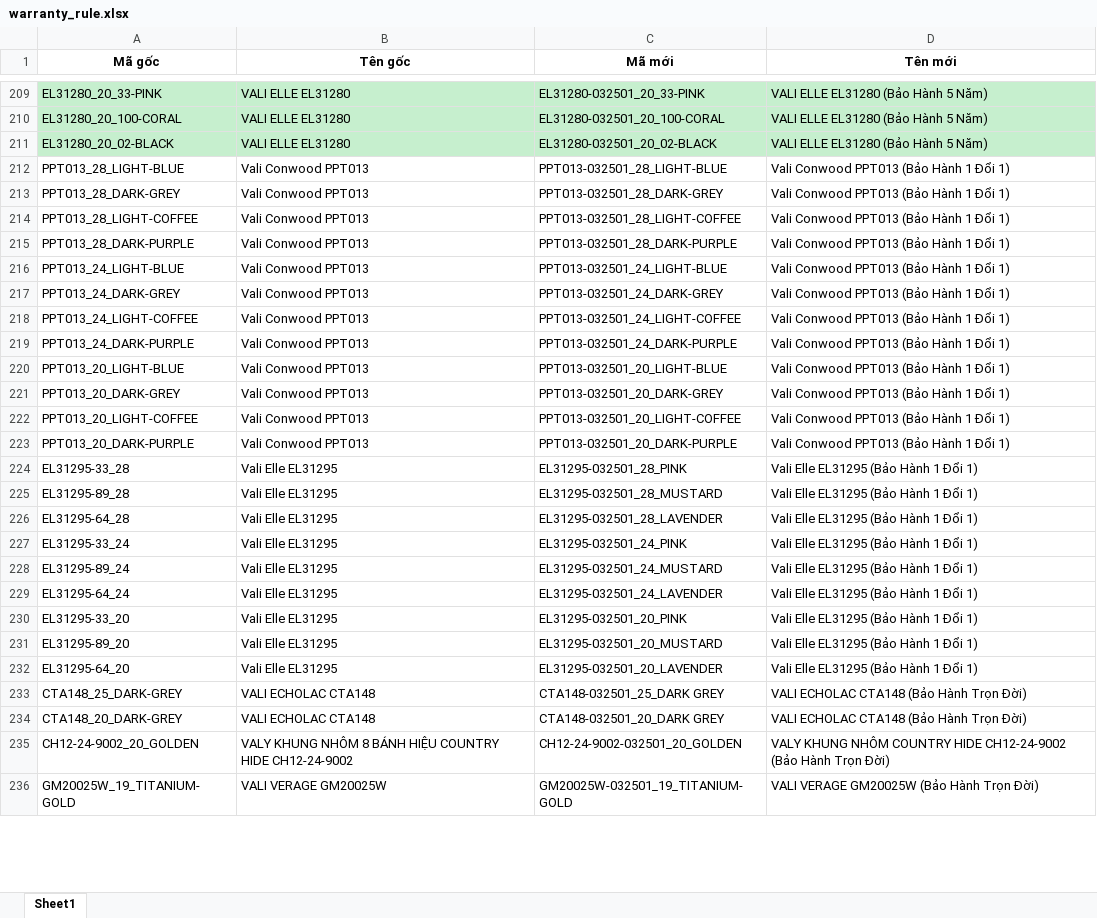
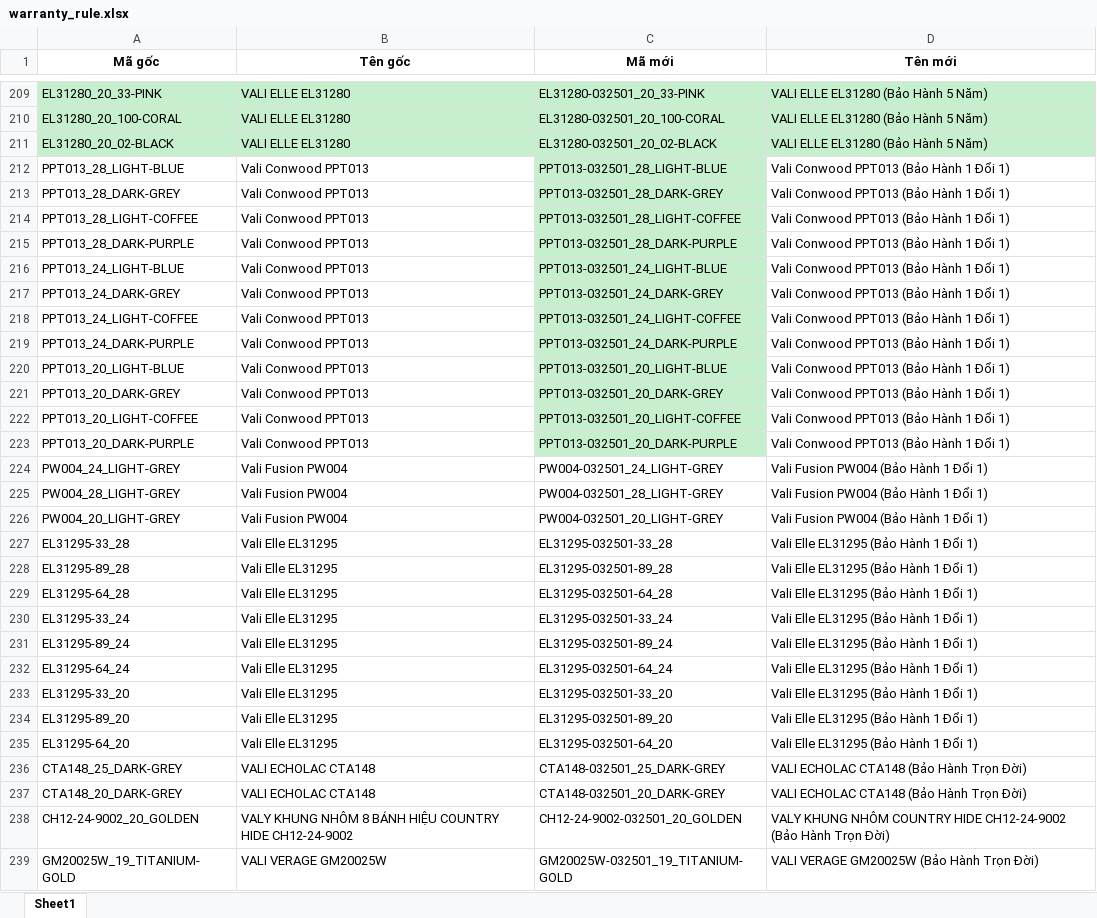
Before and after one commit to duksosleepy/restate_server, an Excel workbook: warranty_rule.xlsx, sheet Sheet1, drawn as a sheet; only a part is shown, gaps mark what is left out; values as stored, in another font and other column widths than the file's, no borders; addresses are those after the commit; the diff covers the shown part only; the diff names each change by its address in the sheet, - before the commit and + after, or states it on an @@ line.

```diff
--- a/warranty_rule.xlsx (sheet Sheet1)
+++ b/warranty_rule.xlsx (sheet Sheet1)
-C212:C223 fill: none
+C212:C223 fill: #C6EFCE
+row 224: PW004_24_LIGHT-GREY | Vali Fusion PW004 | PW004-032501_24_LIGHT-GREY | Vali Fusion PW004 (Bảo Hành 1 Đổi 1)
+row 225: PW004_28_LIGHT-GREY | Vali Fusion PW004 | PW004-032501_28_LIGHT-GREY | Vali Fusion PW004 (Bảo Hành 1 Đổi 1)
+row 226: PW004_20_LIGHT-GREY | Vali Fusion PW004 | PW004-032501_20_LIGHT-GREY | Vali Fusion PW004 (Bảo Hành 1 Đổi 1)
-C227 (Mã mới): EL31295-032501_28_PINK
+C227 (Mã mới): EL31295-032501-33_28
-C228 (Mã mới): EL31295-032501_28_MUSTARD
+C228 (Mã mới): EL31295-032501-89_28
-C229 (Mã mới): EL31295-032501_28_LAVENDER
+C229 (Mã mới): EL31295-032501-64_28
-C230 (Mã mới): EL31295-032501_24_PINK
+C230 (Mã mới): EL31295-032501-33_24
-C231 (Mã mới): EL31295-032501_24_MUSTARD
+C231 (Mã mới): EL31295-032501-89_24
-C232 (Mã mới): EL31295-032501_24_LAVENDER
+C232 (Mã mới): EL31295-032501-64_24
-C233 (Mã mới): EL31295-032501_20_PINK
+C233 (Mã mới): EL31295-032501-33_20
-C234 (Mã mới): EL31295-032501_20_MUSTARD
+C234 (Mã mới): EL31295-032501-89_20
-C235 (Mã mới): EL31295-032501_20_LAVENDER
+C235 (Mã mới): EL31295-032501-64_20
-C236 (Mã mới): CTA148-032501_25_DARK GREY
+C236 (Mã mới): CTA148-032501_25_DARK-GREY
-C237 (Mã mới): CTA148-032501_20_DARK GREY
+C237 (Mã mới): CTA148-032501_20_DARK-GREY
```
Also changed, not shown: 2 added rows, 4 removed rows, 9 edited cells and cell formats elsewhere in this sheet, formulas that keep their value, 2 other files.
